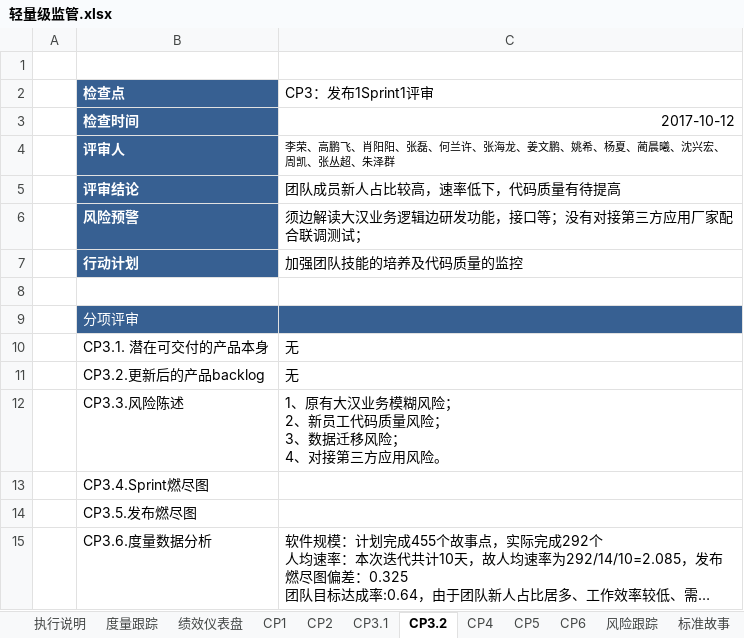
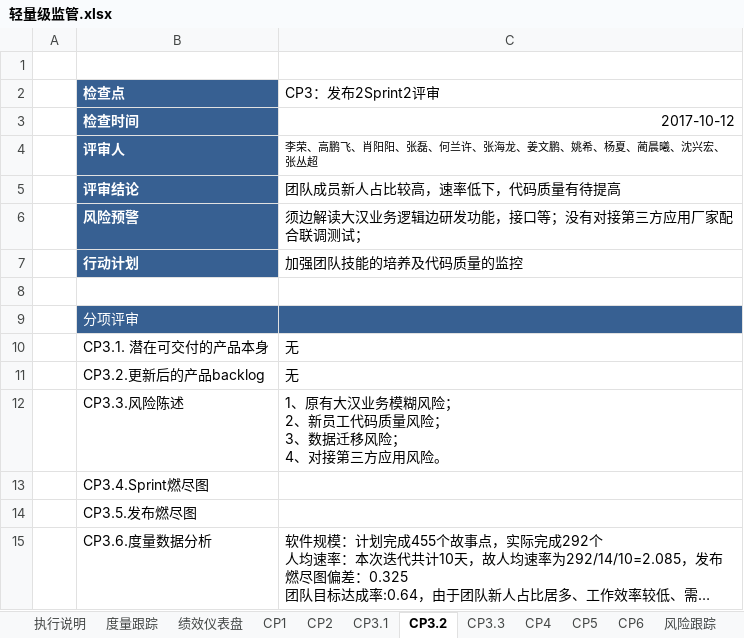
Before and after one commit to Sexisnull/demo03, an Excel workbook: Documents/safe-电信行业部/轻量级监管.xlsx, sheet CP3.2, drawn as a sheet; long unchanged cells end in …; values as stored, in another font and other column widths than the file's, no borders; charts and pictures not drawn; the diff names each change by its address in the sheet, - before the commit and + after, or states it on an @@ line.

```diff
--- a/Documents/safe-电信行业部/轻量级监管.xlsx (sheet CP3.2)
+++ b/Documents/safe-电信行业部/轻量级监管.xlsx (sheet CP3.2)
+sheet tab: CP3.3
-C2: CP3：发布1Sprint1评审
+C2: CP3：发布2Sprint2评审
-C4 (CP3：发布2Sprint2评审): …沈兴宏、周凯、张丛超、朱泽群
+C4 (CP3：发布2Sprint2评审): …沈兴宏、张丛超
```
Also changed, not shown: charts or pictures, 14 other files.
